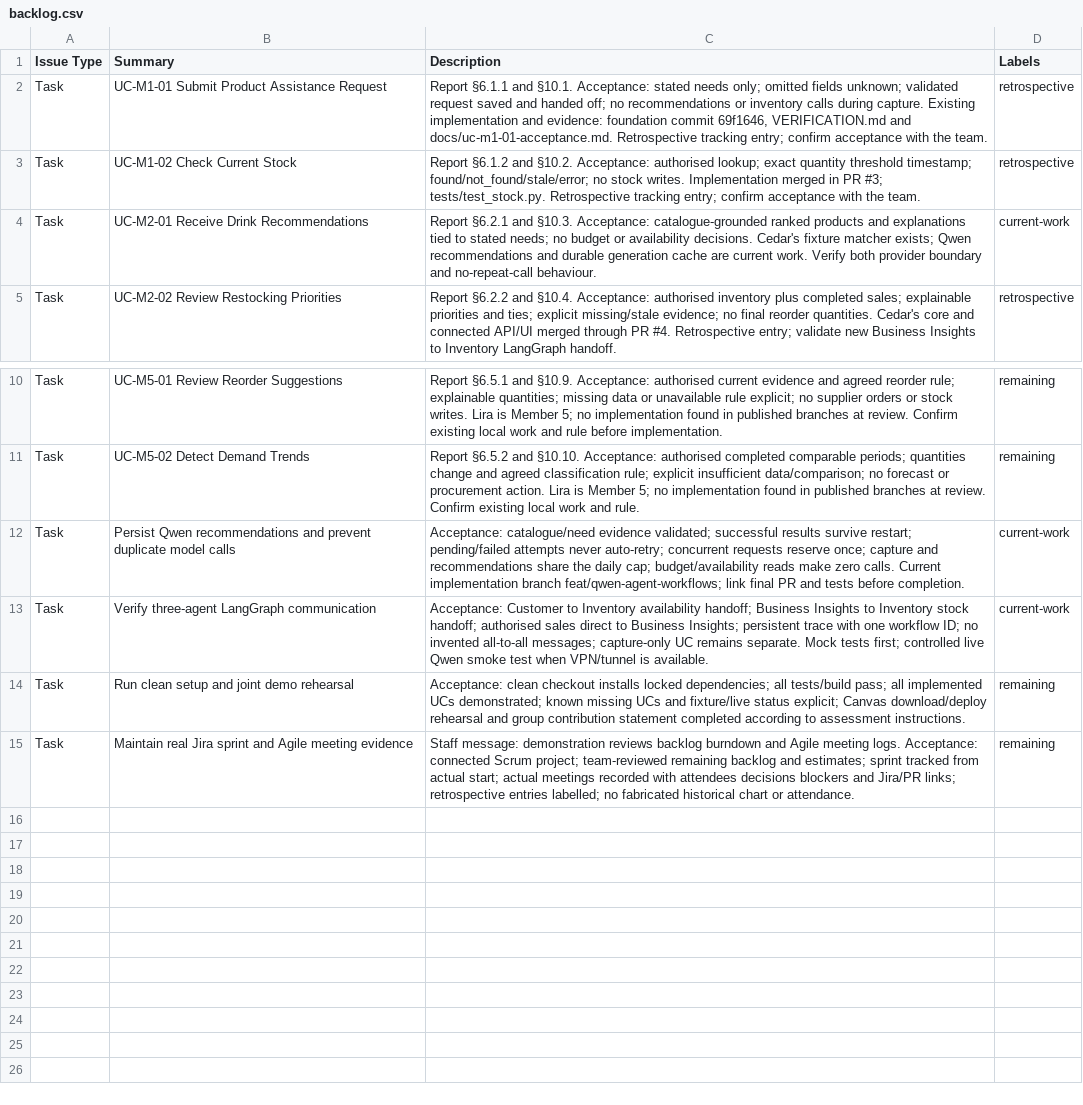
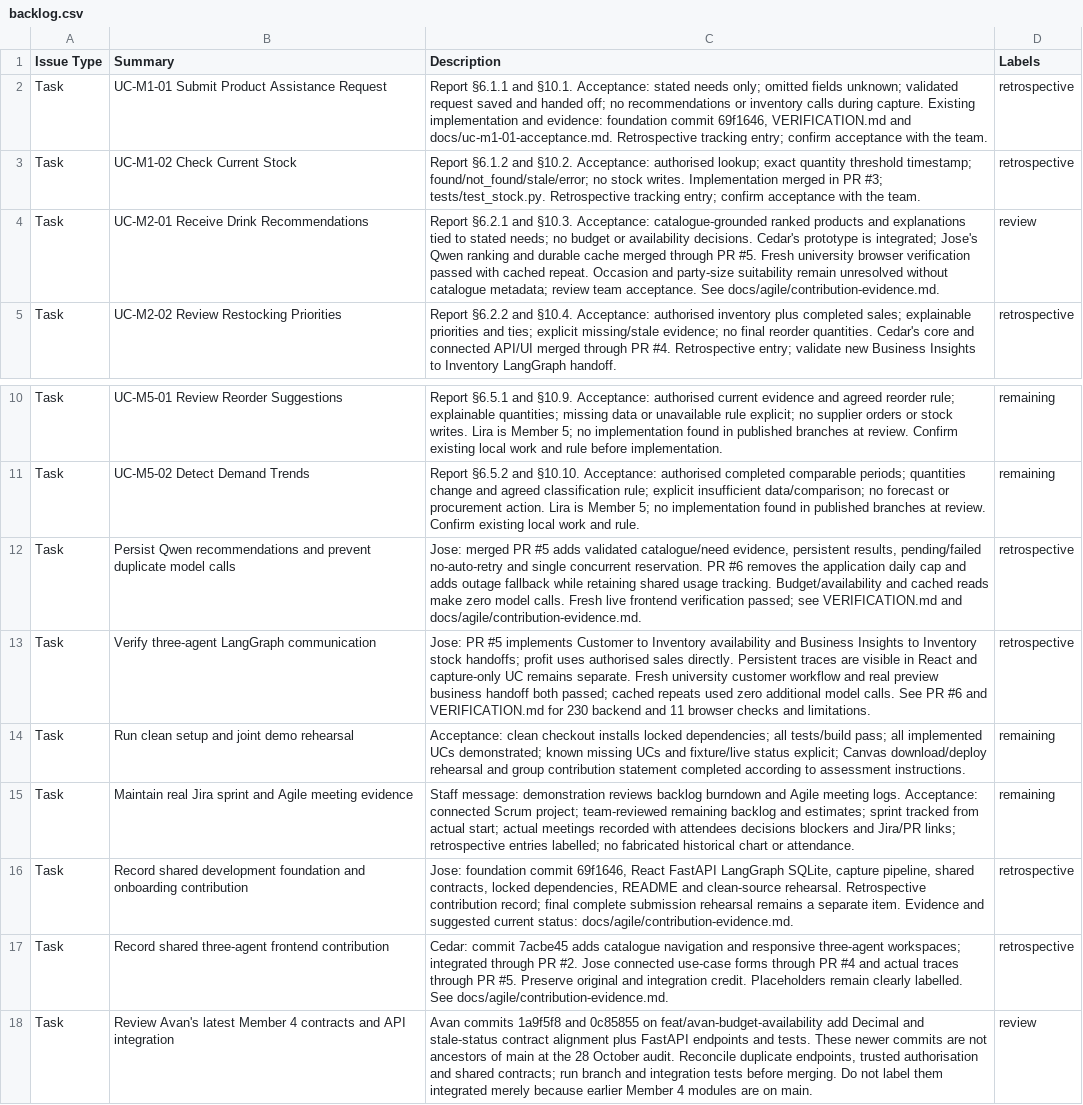
Before and after one commit to therealjosemaria/elec5620-ai-retail, a CSV file: docs/agile/backlog.csv, drawn as a sheet; only a part is shown, gaps mark what is left out.

Commit message:
Prepare evidence-based Jira backlog from team contributions

```diff
--- a/docs/agile/backlog.csv
+++ b/docs/agile/backlog.csv
@@ -3,3 +3,3 @@
 "Task","UC-M1-02 Check Current Stock","Report §6.1.2 and §10.2. Acceptance: authorised lookup; exact quantity threshold timestamp; found/not_found/stale/error; no stock writes. Implementation merged in PR #3; tests/test_stock.py. Retrospective tracking entry; confirm acceptance with the team.","retrospective"
-"Task","UC-M2-01 Receive Drink Recommendations","Report §6.2.1 and §10.3. Acceptance: catalogue-grounded ranked products and explanations tied to stated needs; no budget or availability decisions. Cedar's fixture matcher exists; Qwen recommendations and durable generation cache are current work. Verify both provider boundary and no-repeat-call behaviour.","current-work"
+"Task","UC-M2-01 Receive Drink Recommendations","Report §6.2.1 and §10.3. Acceptance: catalogue-grounded ranked products and explanations tied to stated needs; no budget or availability decisions. Cedar's prototype is integrated; Jose's Qwen ranking and durable cache merged through PR #5. Fresh university browser verification passed with cached repeat. Occasion and party-size suitability remain unresolved without catalogue metadata; review team acceptance. See docs/agile/contribution-evidence.md.","review"
 "Task","UC-M2-02 Review Restocking Priorities","Report §6.2.2 and §10.4. Acceptance: authorised inventory plus completed sales; explainable priorities and ties; explicit missing/stale evidence; no final reorder quantities. Cedar's core and connected API/UI merged through PR #4. Retrospective entry; validate new Business Insights to Inventory LangGraph handoff.","retrospective"
@@ -11,5 +11,8 @@
 "Task","UC-M5-02 Detect Demand Trends","Report §6.5.2 and §10.10. Acceptance: authorised completed comparable periods; quantities change and agreed classification rule; explicit insufficient data/comparison; no forecast or procurement action. Lira is Member 5; no implementation found in published branches at review. Confirm existing local work and rule.","remaining"
-"Task","Persist Qwen recommendations and prevent duplicate model calls","Acceptance: catalogue/need evidence validated; successful results survive restart; pending/failed attempts never auto-retry; concurrent requests reserve once; capture and recommendations share the daily cap; budget/availability reads make zero calls. Current implementation branch feat/qwen-agent-workflows; link final PR and tests before completion.","current-work"
-"Task","Verify three-agent LangGraph communication","Acceptance: Customer to Inventory availability handoff; Business Insights to Inventory stock handoff; authorised sales direct to Business Insights; persistent trace with one workflow ID; no invented all-to-all messages; capture-only UC remains separate. Mock tests first; controlled live Qwen smoke test when VPN/tunnel is available.","current-work"
+"Task","Persist Qwen recommendations and prevent duplicate model calls","Jose: merged PR #5 adds validated catalogue/need evidence, persistent results, pending/failed no-auto-retry and single concurrent reservation. PR #6 removes the application daily cap and adds outage fallback while retaining shared usage tracking. Budget/availability and cached reads make zero model calls. Fresh live frontend verification passed; see VERIFICATION.md and docs/agile/contribution-evidence.md.","retrospective"
+"Task","Verify three-agent LangGraph communication","Jose: PR #5 implements Customer to Inventory availability and Business Insights to Inventory stock handoffs; profit uses authorised sales directly. Persistent traces are visible in React and capture-only UC remains separate. Fresh university customer workflow and real preview business handoff both passed; cached repeats used zero additional model calls. See PR #6 and VERIFICATION.md for 230 backend and 11 browser checks and limitations.","retrospective"
 "Task","Run clean setup and joint demo rehearsal","Acceptance: clean checkout installs locked dependencies; all tests/build pass; all implemented UCs demonstrated; known missing UCs and fixture/live status explicit; Canvas download/deploy rehearsal and group contribution statement completed according to assessment instructions.","remaining"
 "Task","Maintain real Jira sprint and Agile meeting evidence","Staff message: demonstration reviews backlog burndown and Agile meeting logs. Acceptance: connected Scrum project; team-reviewed remaining backlog and estimates; sprint tracked from actual start; actual meetings recorded with attendees decisions blockers and Jira/PR links; retrospective entries labelled; no fabricated historical chart or attendance.","remaining"
+"Task","Record shared development foundation and onboarding contribution","Jose: foundation commit 69f1646, React FastAPI LangGraph SQLite, capture pipeline, shared contracts, locked dependencies, README and clean-source rehearsal. Retrospective contribution record; final complete submission rehearsal remains a separate item. Evidence and suggested current status: docs/agile/contribution-evidence.md.","retrospective"
+"Task","Record shared three-agent frontend contribution","Cedar: commit 7acbe45 adds catalogue navigation and responsive three-agent workspaces; integrated through PR #2. Jose connected use-case forms through PR #4 and actual traces through PR #5. Preserve original and integration credit. Placeholders remain clearly labelled. See docs/agile/contribution-evidence.md.","retrospective"
+"Task","Review Avan's latest Member 4 contracts and API integration","Avan commits 1a9f5f8 and 0c85855 on feat/avan-budget-availability add Decimal and stale-status contract alignment plus FastAPI endpoints and tests. These newer commits are not ancestors of main at the 28 October audit. Reconcile duplicate endpoints, trusted authorisation and shared contracts; run branch and integration tests before merging. Do not label them integrated merely because earlier Member 4 modules are on main.","review"
```
Also changed, not shown: 2 other files.
